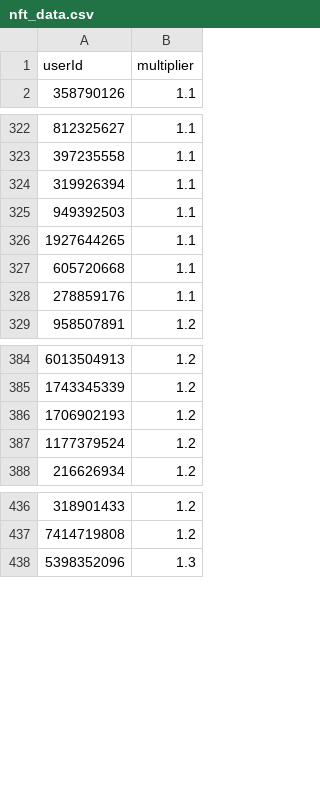
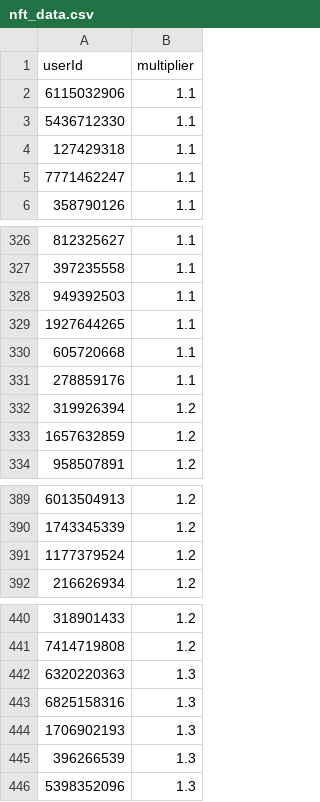
Before and after one commit to a-bormotov/tg_pixel, a CSV file: nft_data.csv, drawn as a sheet; only a part is shown, gaps mark what is left out.

Commit message:
Update nft_data.csv

```diff
--- a/nft_data.csv
+++ b/nft_data.csv
@@ -1,2 +1,6 @@
 userId,multiplier
+6115032906,1.1
+5436712330,1.1
+127429318,1.1
+7771462247,1.1
 358790126,1.1
@@ -323,3 +327,2 @@ userId,multiplier
 397235558,1.1
-319926394,1.1
 949392503,1.1
@@ -328,2 +331,4 @@ userId,multiplier
 278859176,1.1
+319926394,1.2
+1657632859,1.2
 958507891,1.2
@@ -385,3 +390,2 @@ userId,multiplier
 1743345339,1.2
-1706902193,1.2
 1177379524,1.2
@@ -437,2 +441,6 @@ userId,multiplier
 7414719808,1.2
+6320220363,1.3
+6825158316,1.3
+1706902193,1.3
+396266539,1.3
 5398352096,1.3
```
